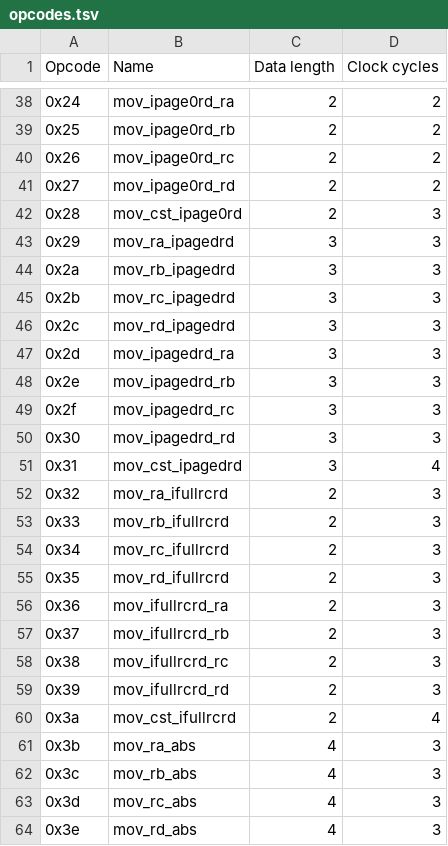
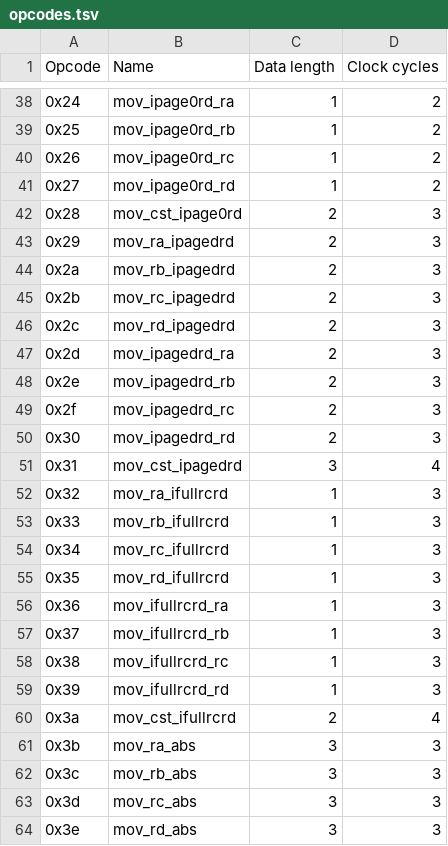
Before and after one commit to lorenzonotaro/lncpu, a TSV file: Control_Unit/opcodes.tsv, drawn as a sheet; only a part is shown, gaps mark what is left out; the diff covers the shown part only.

```diff
--- a/Control_Unit/opcodes.tsv
+++ b/Control_Unit/opcodes.tsv
@@ -38,27 +38,27 @@ Opcode	Name	Data length	Clock cycles
-0x24	mov_ipage0rd_ra	2	2
-0x25	mov_ipage0rd_rb	2	2
-0x26	mov_ipage0rd_rc	2	2
-0x27	mov_ipage0rd_rd	2	2
+0x24	mov_ipage0rd_ra	1	2
+0x25	mov_ipage0rd_rb	1	2
+0x26	mov_ipage0rd_rc	1	2
+0x27	mov_ipage0rd_rd	1	2
 0x28	mov_cst_ipage0rd	2	3
-0x29	mov_ra_ipagedrd	3	3
-0x2a	mov_rb_ipagedrd	3	3
-0x2b	mov_rc_ipagedrd	3	3
-0x2c	mov_rd_ipagedrd	3	3
-0x2d	mov_ipagedrd_ra	3	3
-0x2e	mov_ipagedrd_rb	3	3
-0x2f	mov_ipagedrd_rc	3	3
-0x30	mov_ipagedrd_rd	3	3
+0x29	mov_ra_ipagedrd	2	3
+0x2a	mov_rb_ipagedrd	2	3
+0x2b	mov_rc_ipagedrd	2	3
+0x2c	mov_rd_ipagedrd	2	3
+0x2d	mov_ipagedrd_ra	2	3
+0x2e	mov_ipagedrd_rb	2	3
+0x2f	mov_ipagedrd_rc	2	3
+0x30	mov_ipagedrd_rd	2	3
 0x31	mov_cst_ipagedrd	3	4
-0x32	mov_ra_ifullrcrd	2	3
-0x33	mov_rb_ifullrcrd	2	3
-0x34	mov_rc_ifullrcrd	2	3
-0x35	mov_rd_ifullrcrd	2	3
-0x36	mov_ifullrcrd_ra	2	3
-0x37	mov_ifullrcrd_rb	2	3
-0x38	mov_ifullrcrd_rc	2	3
-0x39	mov_ifullrcrd_rd	2	3
+0x32	mov_ra_ifullrcrd	1	3
+0x33	mov_rb_ifullrcrd	1	3
+0x34	mov_rc_ifullrcrd	1	3
+0x35	mov_rd_ifullrcrd	1	3
+0x36	mov_ifullrcrd_ra	1	3
+0x37	mov_ifullrcrd_rb	1	3
+0x38	mov_ifullrcrd_rc	1	3
+0x39	mov_ifullrcrd_rd	1	3
 0x3a	mov_cst_ifullrcrd	2	4
-0x3b	mov_ra_abs	4	3
-0x3c	mov_rb_abs	4	3
-0x3d	mov_rc_abs	4	3
-0x3e	mov_rd_abs	4	3
+0x3b	mov_ra_abs	3	3
+0x3c	mov_rb_abs	3	3
+0x3d	mov_rc_abs	3	3
+0x3e	mov_rd_abs	3	3
```
Also changed, not shown: 155 edited cells elsewhere in this file, 12 other files.
